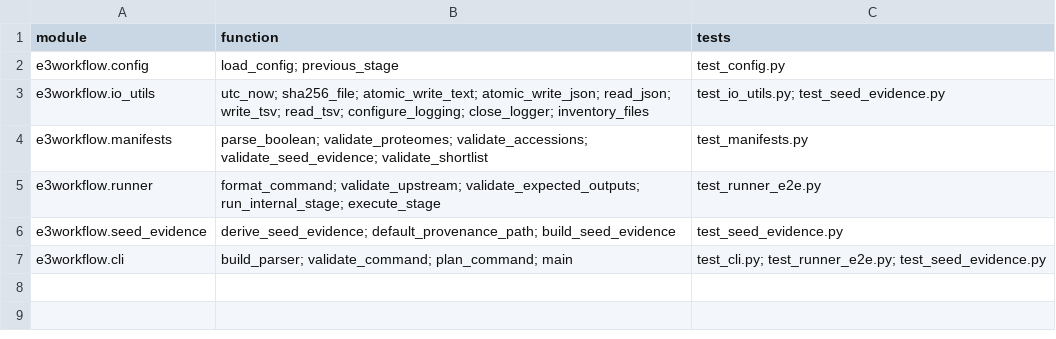
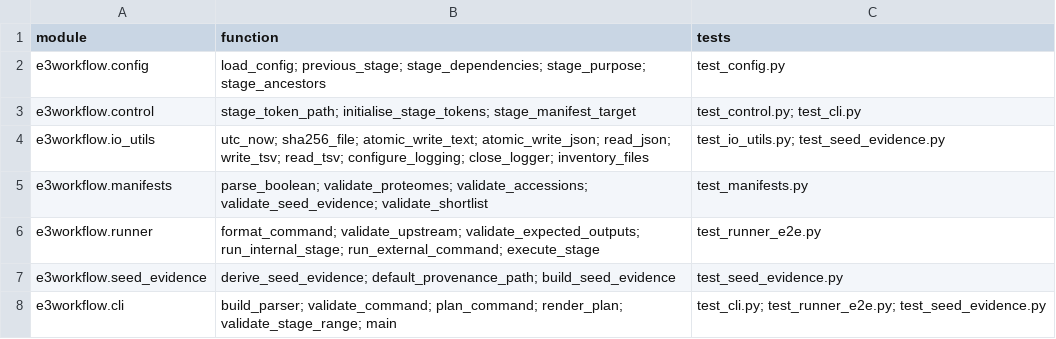
Before and after one commit to peterthorpe5/E3_project_draft, a TSV file: e3_end_to_end_workflow/docs/TEST_TRACEABILITY.tsv, drawn as a sheet.

```diff
--- a/e3_end_to_end_workflow/docs/TEST_TRACEABILITY.tsv
+++ b/e3_end_to_end_workflow/docs/TEST_TRACEABILITY.tsv
@@ -1,7 +1,8 @@
 module	function	tests
-e3workflow.config	load_config; previous_stage	test_config.py
+e3workflow.config	load_config; previous_stage; stage_dependencies; stage_purpose; stage_ancestors	test_config.py
+e3workflow.control	stage_token_path; initialise_stage_tokens; stage_manifest_target	test_control.py; test_cli.py
 e3workflow.io_utils	utc_now; sha256_file; atomic_write_text; atomic_write_json; read_json; write_tsv; read_tsv; configure_logging; close_logger; inventory_files	test_io_utils.py; test_seed_evidence.py
 e3workflow.manifests	parse_boolean; validate_proteomes; validate_accessions; validate_seed_evidence; validate_shortlist	test_manifests.py
-e3workflow.runner	format_command; validate_upstream; validate_expected_outputs; run_internal_stage; execute_stage	test_runner_e2e.py
+e3workflow.runner	format_command; validate_upstream; validate_expected_outputs; run_internal_stage; run_external_command; execute_stage	test_runner_e2e.py
 e3workflow.seed_evidence	derive_seed_evidence; default_provenance_path; build_seed_evidence	test_seed_evidence.py
-e3workflow.cli	build_parser; validate_command; plan_command; main	test_cli.py; test_runner_e2e.py; test_seed_evidence.py
+e3workflow.cli	build_parser; validate_command; plan_command; render_plan; validate_stage_range; main	test_cli.py; test_runner_e2e.py; test_seed_evidence.py
```
Also changed, not shown: 22 other files.
